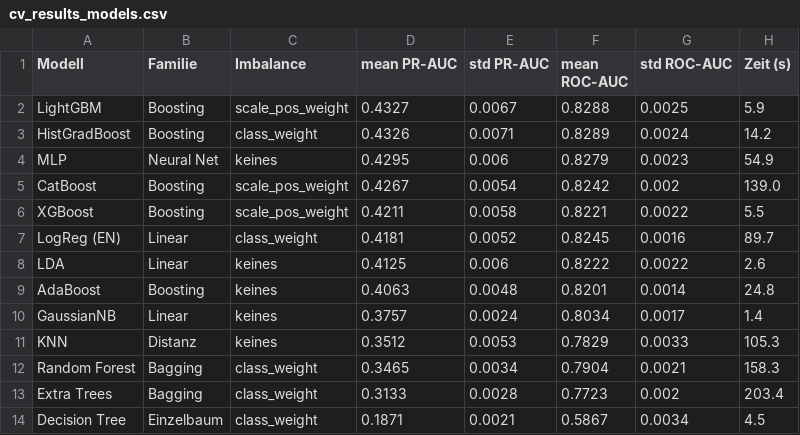
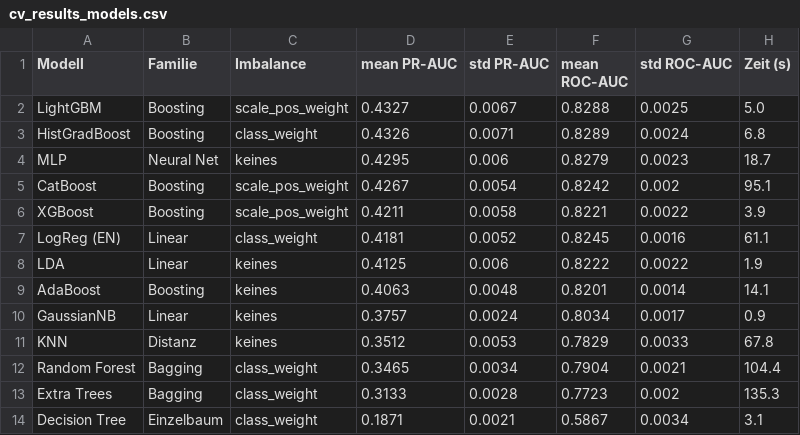
Before and after one commit to Hasher26/Diabetes-Prediction-Hasher, a CSV file: outputs/06_modeling/cv_results_models.csv, drawn as a sheet.

```diff
--- a/outputs/06_modeling/cv_results_models.csv
+++ b/outputs/06_modeling/cv_results_models.csv
@@ -1,14 +1,14 @@
 Modell,Familie,Imbalance,mean PR-AUC,std PR-AUC,mean ROC-AUC,std ROC-AUC,Zeit (s)
-LightGBM,Boosting,scale_pos_weight,0.4327,0.0067,0.8288,0.0025,5.9
-HistGradBoost,Boosting,class_weight,0.4326,0.0071,0.8289,0.0024,14.2
-MLP,Neural Net,keines,0.4295,0.006,0.8279,0.0023,54.9
-CatBoost,Boosting,scale_pos_weight,0.4267,0.0054,0.8242,0.002,139.0
-XGBoost,Boosting,scale_pos_weight,0.4211,0.0058,0.8221,0.0022,5.5
-LogReg (EN),Linear,class_weight,0.4181,0.0052,0.8245,0.0016,89.7
-LDA,Linear,keines,0.4125,0.006,0.8222,0.0022,2.6
-AdaBoost,Boosting,keines,0.4063,0.0048,0.8201,0.0014,24.8
-GaussianNB,Linear,keines,0.3757,0.0024,0.8034,0.0017,1.4
-KNN,Distanz,keines,0.3512,0.0053,0.7829,0.0033,105.3
-Random Forest,Bagging,class_weight,0.3465,0.0034,0.7904,0.0021,158.3
-Extra Trees,Bagging,class_weight,0.3133,0.0028,0.7723,0.002,203.4
-Decision Tree,Einzelbaum,class_weight,0.1871,0.0021,0.5867,0.0034,4.5
+LightGBM,Boosting,scale_pos_weight,0.4327,0.0067,0.8288,0.0025,5.0
+HistGradBoost,Boosting,class_weight,0.4326,0.0071,0.8289,0.0024,6.8
+MLP,Neural Net,keines,0.4295,0.006,0.8279,0.0023,18.7
+CatBoost,Boosting,scale_pos_weight,0.4267,0.0054,0.8242,0.002,95.1
+XGBoost,Boosting,scale_pos_weight,0.4211,0.0058,0.8221,0.0022,3.9
+LogReg (EN),Linear,class_weight,0.4181,0.0052,0.8245,0.0016,61.1
+LDA,Linear,keines,0.4125,0.006,0.8222,0.0022,1.9
+AdaBoost,Boosting,keines,0.4063,0.0048,0.8201,0.0014,14.1
+GaussianNB,Linear,keines,0.3757,0.0024,0.8034,0.0017,0.9
+KNN,Distanz,keines,0.3512,0.0053,0.7829,0.0033,67.8
+Random Forest,Bagging,class_weight,0.3465,0.0034,0.7904,0.0021,104.4
+Extra Trees,Bagging,class_weight,0.3133,0.0028,0.7723,0.002,135.3
+Decision Tree,Einzelbaum,class_weight,0.1871,0.0021,0.5867,0.0034,3.1
```
Also changed, not shown: notebooks/catboost_info/learn_error.tsv, notebooks/catboost_info/time_left.tsv, 7 other files.
